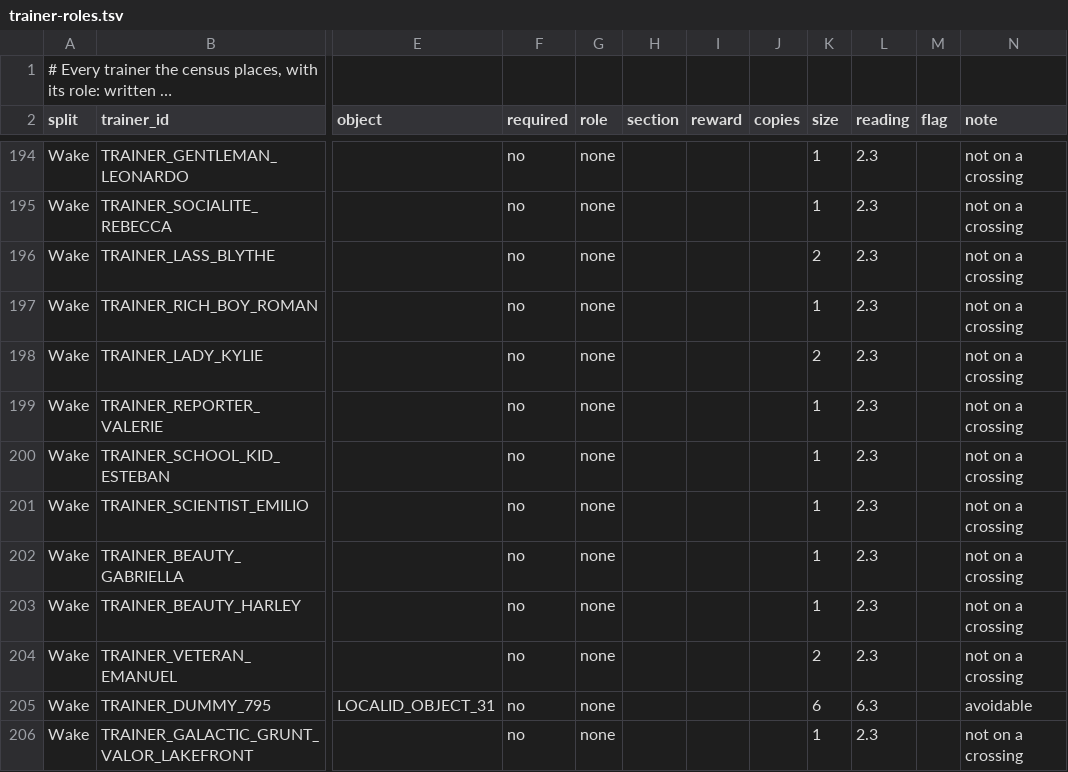
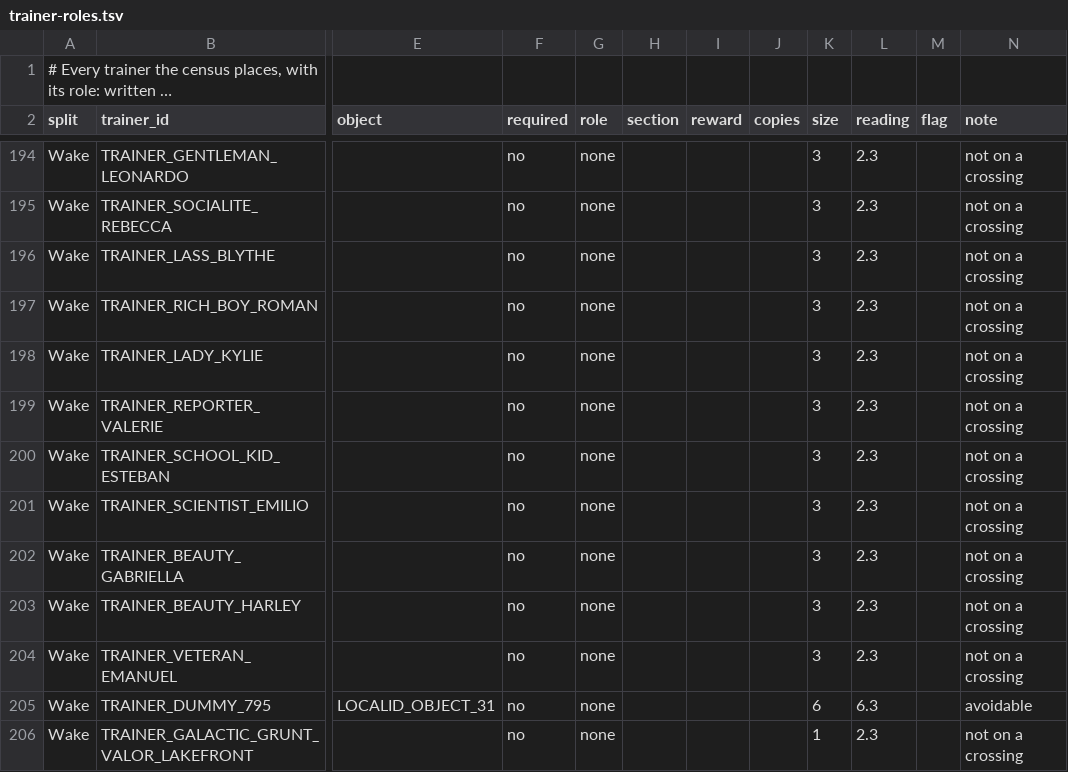
Before and after one commit to iradspinner/pokeplatinum, a TSV file: docs/oxide/trainer-roles.tsv, drawn as a sheet; only a part is shown, gaps mark what is left out; long unchanged cells end in …; the diff covers the shown part only; the diff names each change by its address in the sheet, - before the commit and + after, or states it on an @@ line.

```diff
--- a/docs/oxide/trainer-roles.tsv
+++ b/docs/oxide/trainer-roles.tsv
-K194:K195 (size): 1
+K194:K195 (size): 3
-K196 (size): 2
+K196 (size): 3
-K197 (size): 1
+K197 (size): 3
-K198 (size): 2
+K198 (size): 3
-K199:K203 (size): 1
+K199:K203 (size): 3
-K204 (size): 2
+K204 (size): 3
```
Also changed, not shown: 47 edited cells elsewhere in this file, 2 other files.
